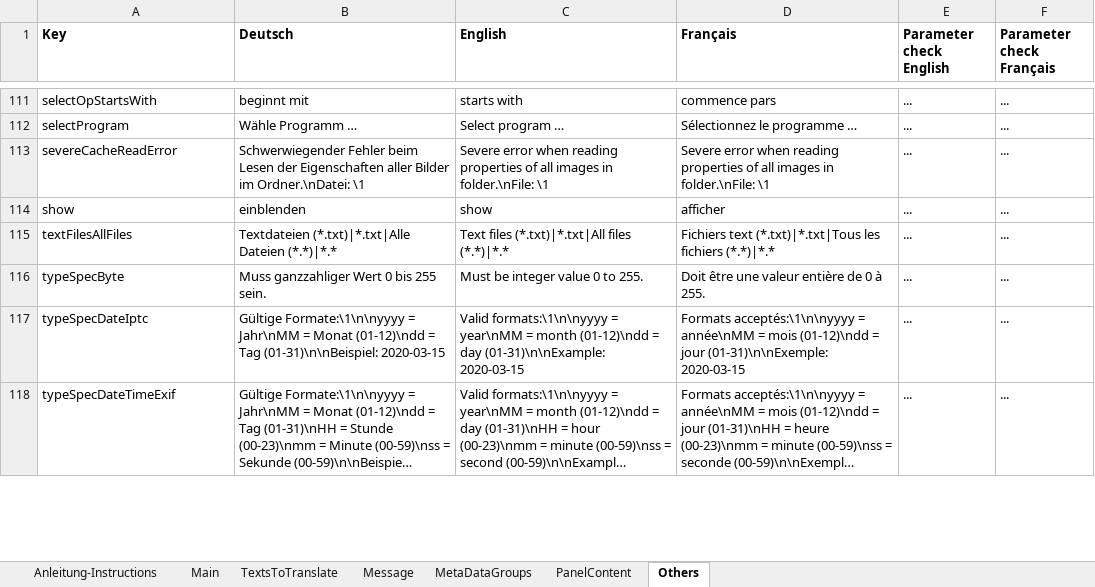
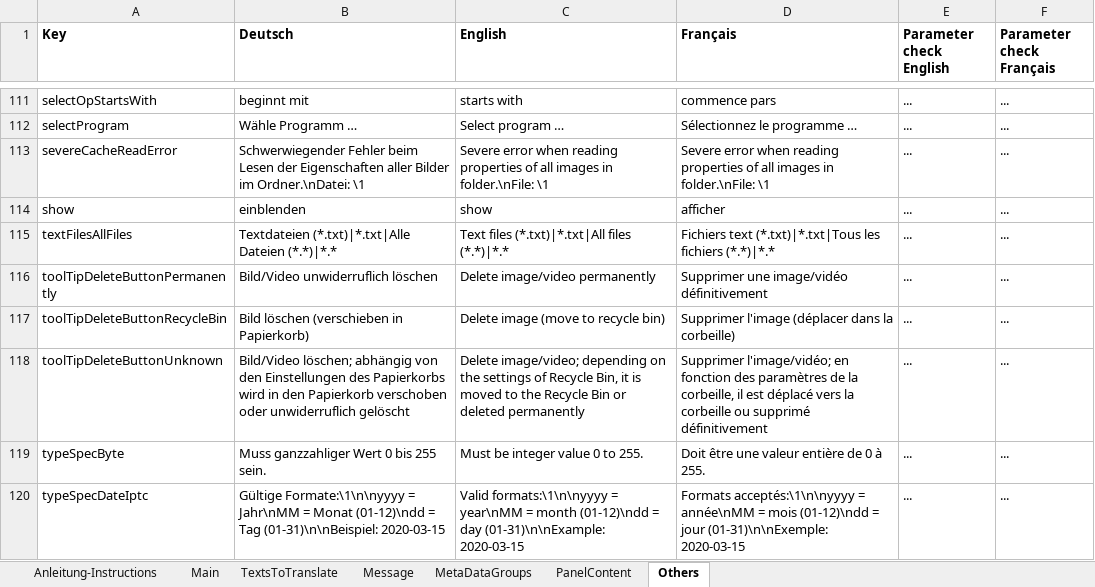
Before and after one commit to QuickImageComment/QuickImageComment, an Excel workbook: Translation/Translation_QIC.xlsm, sheet Others, drawn as a sheet; only a part is shown, gaps mark what is left out; the shorter side is filled out with more unchanged rows; long unchanged cells end in …; values as stored, in another font and other column widths than the file's, no borders; conditional formats not drawn; the diff names each change by its address in the sheet, - before the commit and + after, or states it on an @@ line.

```diff
--- a/Translation/Translation_QIC.xlsm (sheet Others)
+++ b/Translation/Translation_QIC.xlsm (sheet Others)
+row 116: toolTipDeleteButtonPermanently | Bild/Video unwiderruflich löschen | Delete image/video permanently | Supprimer une image/vidéo définitivement | ... | ...
+row 117: toolTipDeleteButtonRecycleBin | Bild löschen (verschieben in Papierkorb) | Delete image (move to recycle bin) | Supprimer l'image (déplacer dans la corbeille) | ... | ...
+row 118: toolTipDeleteButtonUnknown | Bild/Video löschen; abhängig von den Einstellungen des Papierkorbs wird in den Papierkorb verschoben oder unwiderruflich gelöscht | Delete image/video; depending on the settings of Recycle Bin, it is moved to the Recycle Bin or deleted permanently | Supprimer l'image/vidéo; en fonction des paramètres de la corbeille, il est déplacé vers la corbeille ou supprimé définitivement | ... | ...
```
Also changed, not shown: sheet TextsToTranslate, sheet Main, sheet Message, formulas that keep their value, hidden cells, charts or pictures, 25 other files.
